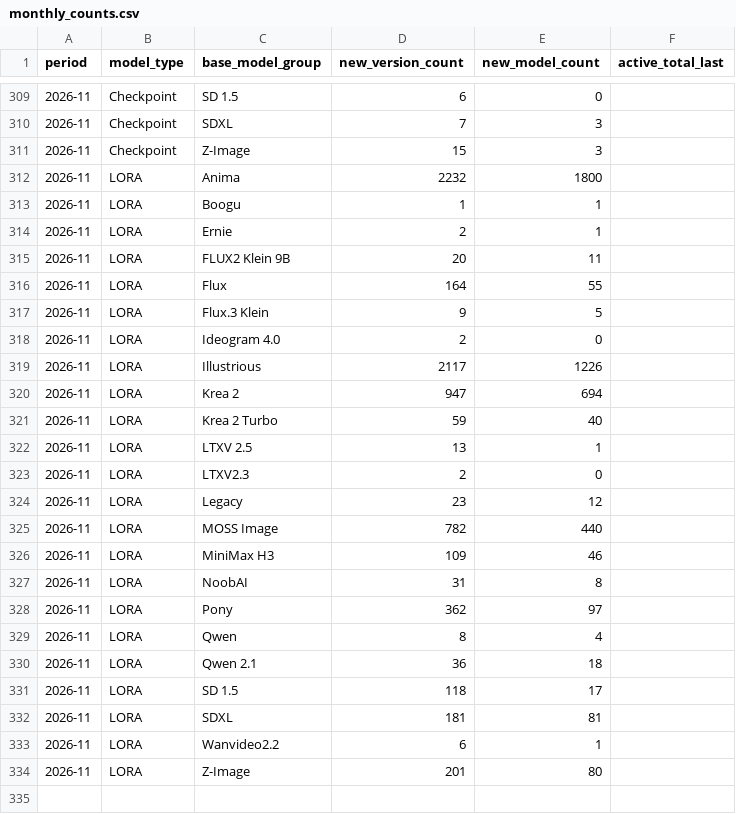
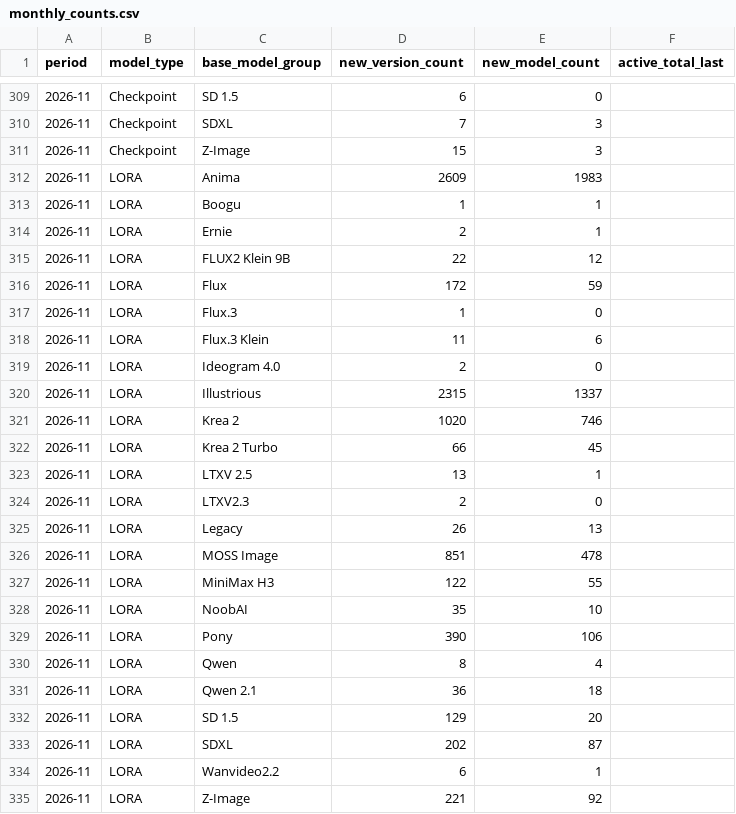
Before and after one commit to Shiba-2-shiba/civiresearch-experimental, a CSV file: data/exports/monthly_counts.csv, drawn as a sheet; only a part is shown, gaps mark what is left out; the diff covers the shown part only.

```diff
--- a/data/exports/monthly_counts.csv
+++ b/data/exports/monthly_counts.csv
@@ -311,24 +311,25 @@ period,model_type,base_model_group,new_version_count,new_model_count,active_tota
 2026-11,Checkpoint,Z-Image,15,3,
-2026-11,LORA,Anima,2232,1800,
+2026-11,LORA,Anima,2609,1983,
 2026-11,LORA,Boogu,1,1,
 2026-11,LORA,Ernie,2,1,
-2026-11,LORA,FLUX2 Klein 9B,20,11,
-2026-11,LORA,Flux,164,55,
-2026-11,LORA,Flux.3 Klein,9,5,
+2026-11,LORA,FLUX2 Klein 9B,22,12,
+2026-11,LORA,Flux,172,59,
+2026-11,LORA,Flux.3,1,0,
+2026-11,LORA,Flux.3 Klein,11,6,
 2026-11,LORA,Ideogram 4.0,2,0,
-2026-11,LORA,Illustrious,2117,1226,
-2026-11,LORA,Krea 2,947,694,
-2026-11,LORA,Krea 2 Turbo,59,40,
+2026-11,LORA,Illustrious,2315,1337,
+2026-11,LORA,Krea 2,1020,746,
+2026-11,LORA,Krea 2 Turbo,66,45,
 2026-11,LORA,LTXV 2.5,13,1,
 2026-11,LORA,LTXV2.3,2,0,
-2026-11,LORA,Legacy,23,12,
-2026-11,LORA,MOSS Image,782,440,
-2026-11,LORA,MiniMax H3,109,46,
-2026-11,LORA,NoobAI,31,8,
-2026-11,LORA,Pony,362,97,
+2026-11,LORA,Legacy,26,13,
+2026-11,LORA,MOSS Image,851,478,
+2026-11,LORA,MiniMax H3,122,55,
+2026-11,LORA,NoobAI,35,10,
+2026-11,LORA,Pony,390,106,
 2026-11,LORA,Qwen,8,4,
 2026-11,LORA,Qwen 2.1,36,18,
-2026-11,LORA,SD 1.5,118,17,
-2026-11,LORA,SDXL,181,81,
+2026-11,LORA,SD 1.5,129,20,
+2026-11,LORA,SDXL,202,87,
 2026-11,LORA,Wanvideo2.2,6,1,
-2026-11,LORA,Z-Image,201,80,
+2026-11,LORA,Z-Image,221,92,
```
Also changed, not shown: 14 edited cells elsewhere in this file, data/daily_counts.csv, data/exports/daily_counts.csv, 11 other files.
